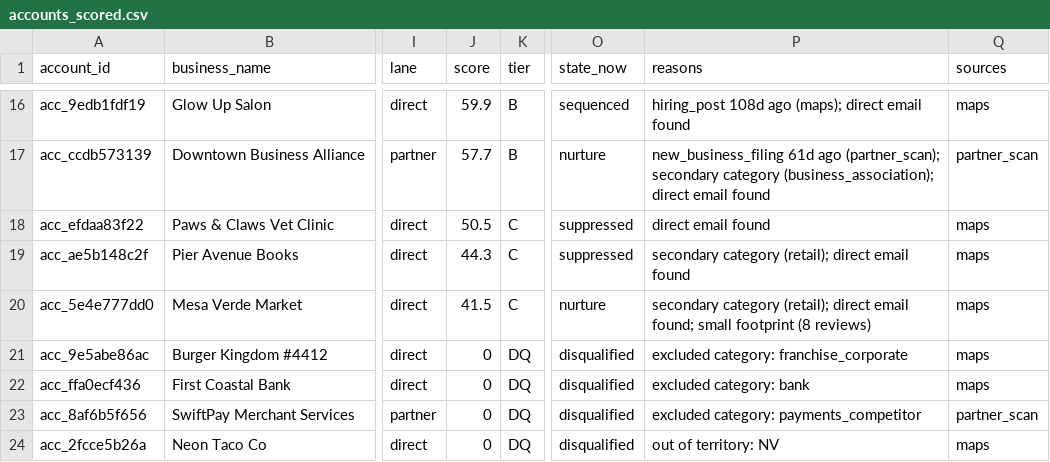
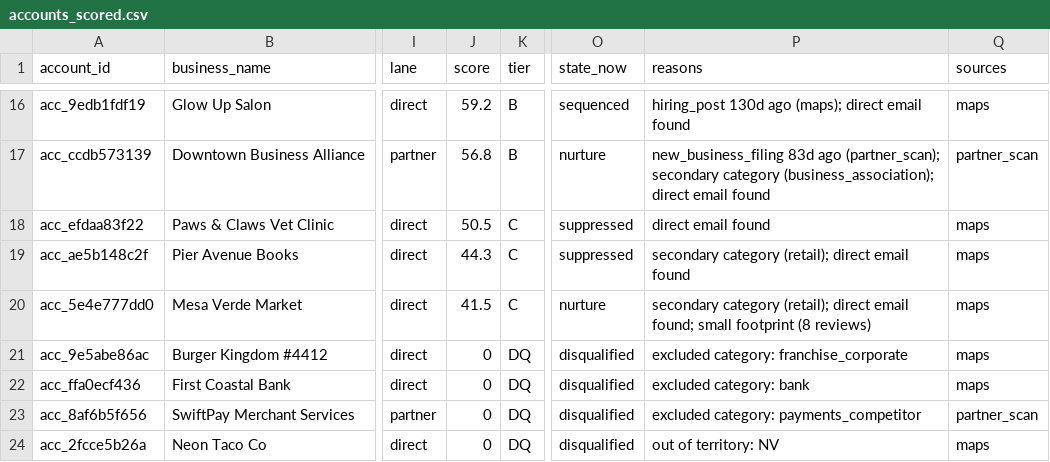
Before and after one commit to layllabs/gtm-engine, a CSV file: examples/output/accounts_scored.csv, drawn as a sheet; only a part is shown, gaps mark what is left out; the diff covers the shown part only; the diff names each change by its address in the sheet, - before the commit and + after, or states it on an @@ line.

```diff
--- a/examples/output/accounts_scored.csv
+++ b/examples/output/accounts_scored.csv
-J16 (score): 59.9
+J16 (score): 59.2
-P16 (reasons): hiring_post 108d ago (maps);…
+P16 (reasons): hiring_post 130d ago (maps);…
-J17 (score): 57.7
+J17 (score): 56.8
-P17 (reasons): new_business_filing 61d ago (partner_scan);…
+P17 (reasons): new_business_filing 83d ago (partner_scan);…
```
Also changed, not shown: 3 added rows, 3 removed rows and 30 edited cells elsewhere in this file, 5 other files.
